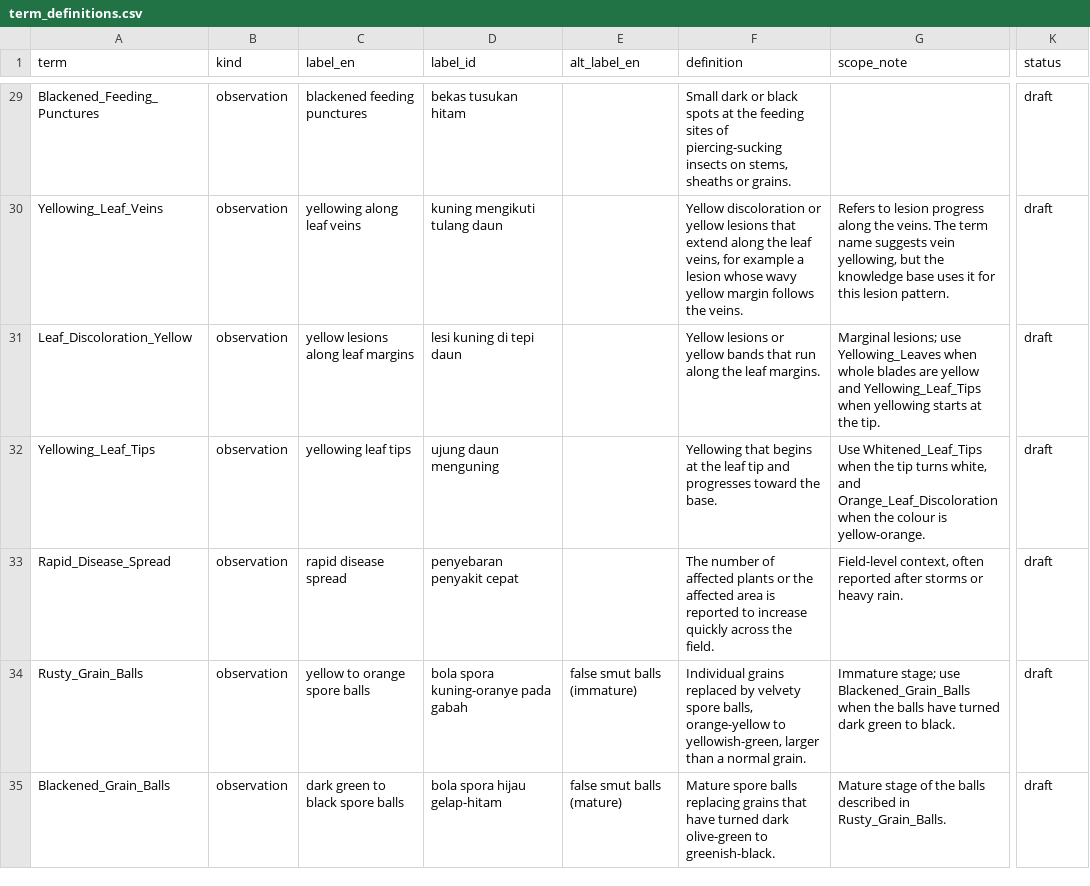
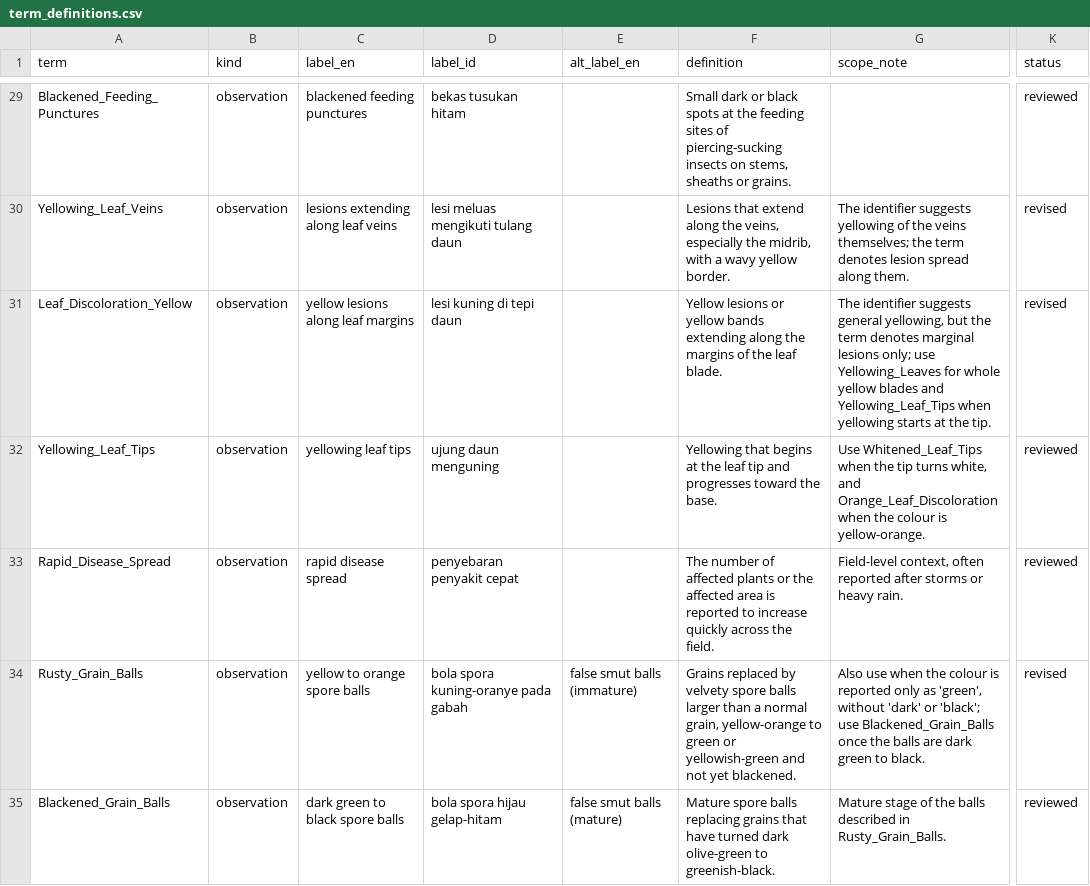
Before and after one commit to Ariful-Furqon/RiceKG-Expert-System, a CSV file: ontology/term_definitions.csv, drawn as a sheet; only a part is shown, gaps mark what is left out; the diff covers the shown part only; the diff names each change by its address in the sheet, - before the commit and + after, or states it on an @@ line.

Commit message:
Ontology v2.3.0: apply the agronomist review of term definitions
R1 rated all 67 definitions: 53 adequate, 14 revised following the
reviewer's wording. Identifiers are kept; labels, definitions and scope
notes carry the corrected meaning and say where an identifier is
historical. skos:editorialNote records reviewed/revised status.
Annotation changes only.

```diff
--- a/ontology/term_definitions.csv
+++ b/ontology/term_definitions.csv
-K29 (status): draft
+K29 (status): reviewed
-C30 (label_en): yellowing along leaf veins
+C30 (label_en): lesions extending along leaf veins
-D30 (label_id): kuning mengikuti tulang daun
+D30 (label_id): lesi meluas mengikuti tulang daun
-F30 (definition): Yellow discoloration or yellow lesions that extend along the leaf veins, for example a lesion whose wavy yellow margin follows the veins.
+F30 (definition): Lesions that extend along the veins, especially the midrib, with a wavy yellow border.
-G30 (scope_note): Refers to lesion progress along the veins. The term name suggests vein yellowing, but the knowledge base uses it for this lesion pattern.
+G30 (scope_note): The identifier suggests yellowing of the veins themselves; the term denotes lesion spread along them.
-K30:K31 (status): draft
+K30:K31 (status): revised
-F31 (definition): …yellow bands that run along the leaf margins.
+F31 (definition): …yellow bands extending along the margins of the leaf blade.
-G31 (scope_note): Marginal lesions; use Yellowing_Leaves when whole blades are yellow and Yellowing_Leaf_Tips…
+G31 (scope_note): The identifier suggests general yellowing, but the term denotes marginal lesions only; use Yellowing_Leaves for whole yellow blades and Yellowing_Leaf_Tips…
-K32:K33 (status): draft
+K32:K33 (status): reviewed
-F34 (definition): Individual grains replaced by velvety spore balls, orange-yellow to yellowish-green, larger than a normal grain.
+F34 (definition): Grains replaced by velvety spore balls larger than a normal grain, yellow-orange to green or yellowish-green and not yet blackened.
-G34 (scope_note): Immature stage; use Blackened_Grain_Balls when the balls have turned dark green…
+G34 (scope_note): Also use when the colour is reported only as 'green', without 'dark' or 'black'; use Blackened_Grain_Balls once the balls are dark green…
-K34 (status): draft
+K34 (status): revised
-K35 (status): draft
+K35 (status): reviewed
```
Also changed, not shown: 82 edited cells elsewhere in this file, 3 other files.
